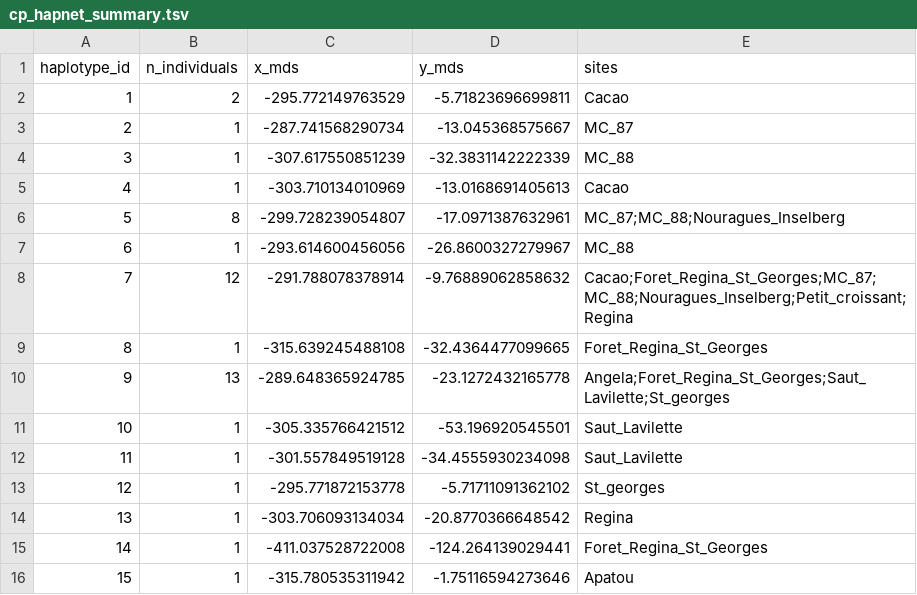
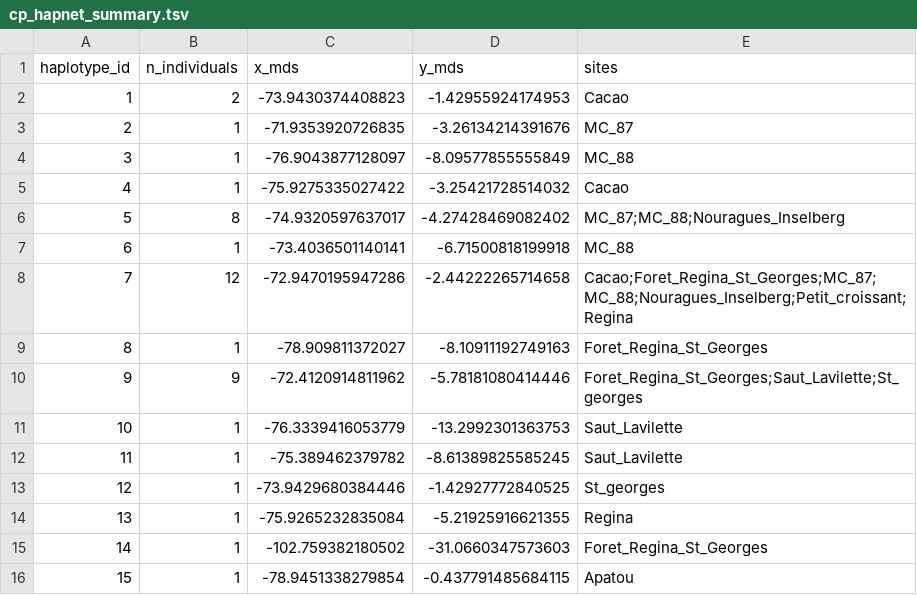
Before and after one commit to Bonnier-ju/EXPAND-WGSworkflow_Dicorynia_Frenchguiana, a TSV file: full_workflow_chloroplastic/07-phylogeny_phylogeography_structure/workflow_full/07.2-haplotype_networks/cp_hapnet_summary.tsv, drawn as a sheet; only a part is shown; the diff covers the shown part only.

```diff
--- a/full_workflow_chloroplastic/07-phylogeny_phylogeography_structure/workflow_full/07.2-haplotype_networks/cp_hapnet_summary.tsv
+++ b/full_workflow_chloroplastic/07-phylogeny_phylogeography_structure/workflow_full/07.2-haplotype_networks/cp_hapnet_summary.tsv
@@ -1,16 +1,16 @@
 haplotype_id	n_individuals	x_mds	y_mds	sites
-1	2	-295.772149763529	-5.71823696699811	Cacao
-2	1	-287.741568290734	-13.045368575667	MC_87
-3	1	-307.617550851239	-32.3831142222339	MC_88
-4	1	-303.710134010969	-13.0168691405613	Cacao
-5	8	-299.728239054807	-17.0971387632961	MC_87;MC_88;Nouragues_Inselberg
-6	1	-293.614600456056	-26.8600327279967	MC_88
-7	12	-291.788078378914	-9.76889062858632	Cacao;Foret_Regina_St_Georges;MC_87;MC_88;Nouragues_Inselberg;Petit_croissant;Regina
-8	1	-315.639245488108	-32.4364477099665	Foret_Regina_St_Georges
-9	13	-289.648365924785	-23.1272432165778	Angela;Foret_Regina_St_Georges;Saut_Lavilette;St_georges
-10	1	-305.335766421512	-53.196920545501	Saut_Lavilette
-11	1	-301.557849519128	-34.4555930234098	Saut_Lavilette
-12	1	-295.771872153778	-5.71711091362102	St_georges
-13	1	-303.706093134034	-20.8770366648542	Regina
-14	1	-411.037528722008	-124.264139029441	Foret_Regina_St_Georges
-15	1	-315.780535311942	-1.75116594273646	Apatou
+1	2	-73.9430374408823	-1.42955924174953	Cacao
+2	1	-71.9353920726835	-3.26134214391676	MC_87
+3	1	-76.9043877128097	-8.09577855555849	MC_88
+4	1	-75.9275335027422	-3.25421728514032	Cacao
+5	8	-74.9320597637017	-4.27428469082402	MC_87;MC_88;Nouragues_Inselberg
+6	1	-73.4036501140141	-6.71500818199918	MC_88
+7	12	-72.9470195947286	-2.44222265714658	Cacao;Foret_Regina_St_Georges;MC_87;MC_88;Nouragues_Inselberg;Petit_croissant;Regina
+8	1	-78.909811372027	-8.10911192749163	Foret_Regina_St_Georges
+9	9	-72.4120914811962	-5.78181080414446	Foret_Regina_St_Georges;Saut_Lavilette;St_georges
+10	1	-76.3339416053779	-13.2992301363753	Saut_Lavilette
+11	1	-75.389462379782	-8.61389825585245	Saut_Lavilette
+12	1	-73.9429680384446	-1.42927772840525	St_georges
+13	1	-75.9265232835084	-5.21925916621355	Regina
+14	1	-102.759382180502	-31.0660347573603	Foret_Regina_St_Georges
+15	1	-78.9451338279854	-0.437791485684115	Apatou
```
Also changed, not shown: 108 edited cells elsewhere in this file, 9 other files.
